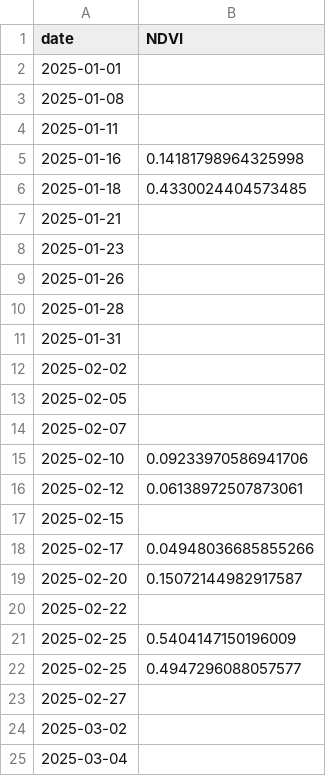
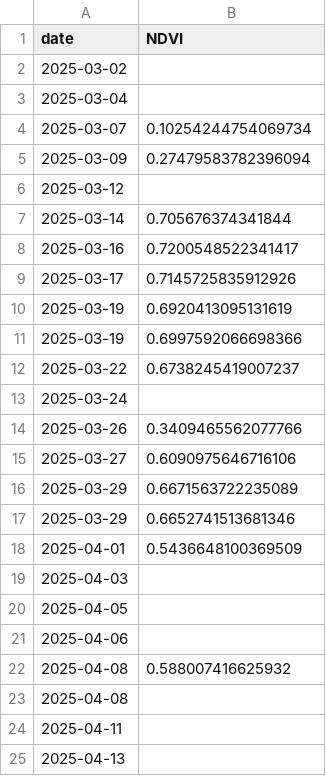
Before and after one commit to Posanderi/posanderi.github.io, a CSV file: data/s2_timeseries/Keskuspuisto_ndvi.csv, drawn as a sheet; only a part is shown; the shorter side is filled out with more unchanged rows; the diff names each change by its address in the sheet, - before the commit and + after, or states it on an @@ line.

```diff
--- a/data/s2_timeseries/Keskuspuisto_ndvi.csv
+++ b/data/s2_timeseries/Keskuspuisto_ndvi.csv
-row 2: 2025-01-01
-row 3: 2025-01-08
-row 4: 2025-01-11
-row 5: 2025-01-16 | 0.14181798964325998
-row 6: 2025-01-18 | 0.4330024404573485
-row 7: 2025-01-21
-row 8: 2025-01-23
-row 9: 2025-01-26
-row 10: 2025-01-28
-row 11: 2025-01-31
-row 12: 2025-02-02
-row 13: 2025-02-05
-row 14: 2025-02-07
-row 15: 2025-02-10 | 0.09233970586941706
-row 16: 2025-02-12 | 0.06138972507873061
-row 17: 2025-02-15
-row 18: 2025-02-17 | 0.04948036685855266
-row 19: 2025-02-20 | 0.15072144982917587
-row 20: 2025-02-22
-row 21: 2025-02-25 | 0.5404147150196009
-row 22: 2025-02-25 | 0.4947296088057577
-row 23: 2025-02-27
```
Also changed, not shown: data/gcc_timeseries/Eduardo.csv, data/gcc_timeseries/Haltiala.csv, 21 other files.
